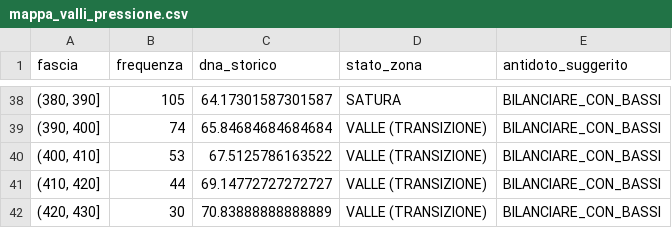
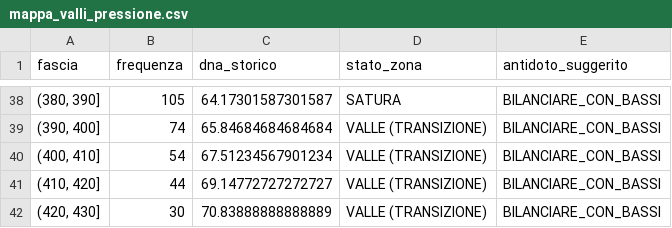
Before and after one commit to robertopiarulli-wq/superenalotto137, a CSV file: mappa_valli_pressione.csv, drawn as a sheet; only a part is shown, gaps mark what is left out.

```diff
--- a/mappa_valli_pressione.csv
+++ b/mappa_valli_pressione.csv
@@ -39,3 +39,3 @@ fascia,frequenza,dna_storico,stato_zona,antidoto_suggerito
 "(390, 400]",74,65.84684684684684,VALLE (TRANSIZIONE),BILANCIARE_CON_BASSI
-"(400, 410]",53,67.5125786163522,VALLE (TRANSIZIONE),BILANCIARE_CON_BASSI
+"(400, 410]",54,67.51234567901234,VALLE (TRANSIZIONE),BILANCIARE_CON_BASSI
 "(410, 420]",44,69.14772727272727,VALLE (TRANSIZIONE),BILANCIARE_CON_BASSI
```
Also changed, not shown: 2 other files.
